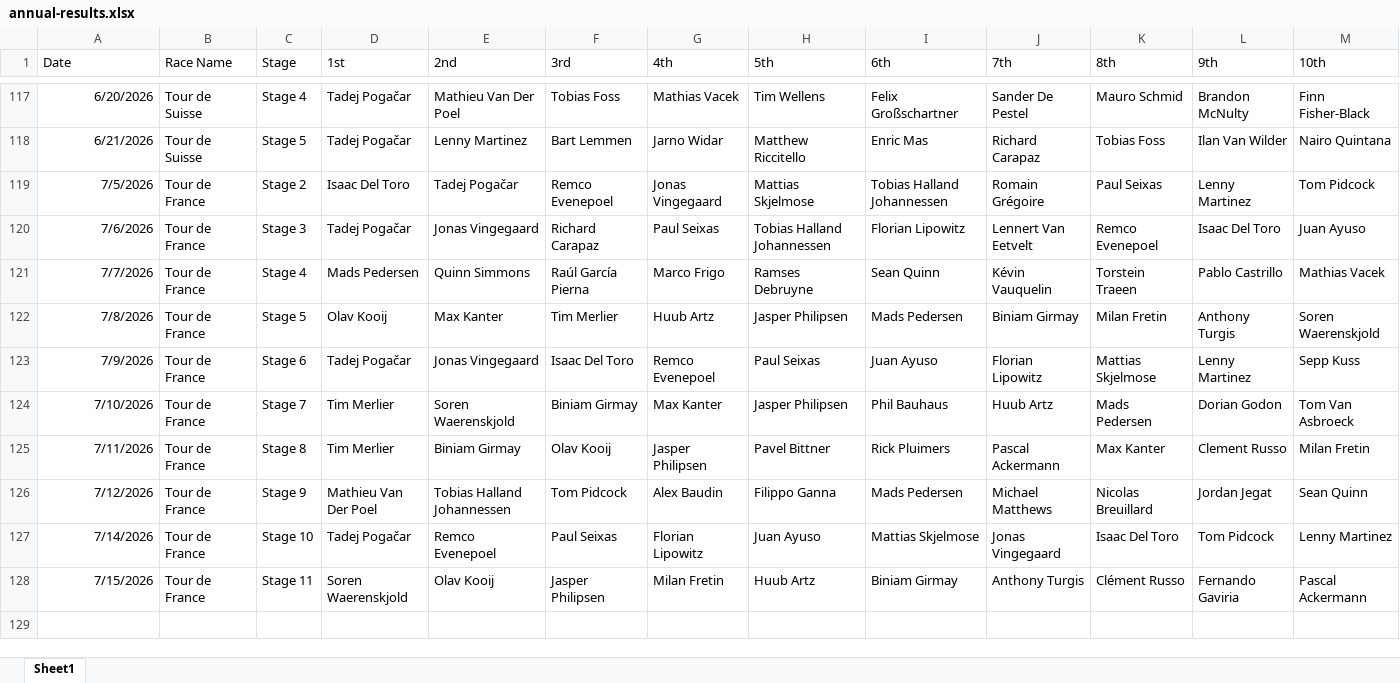
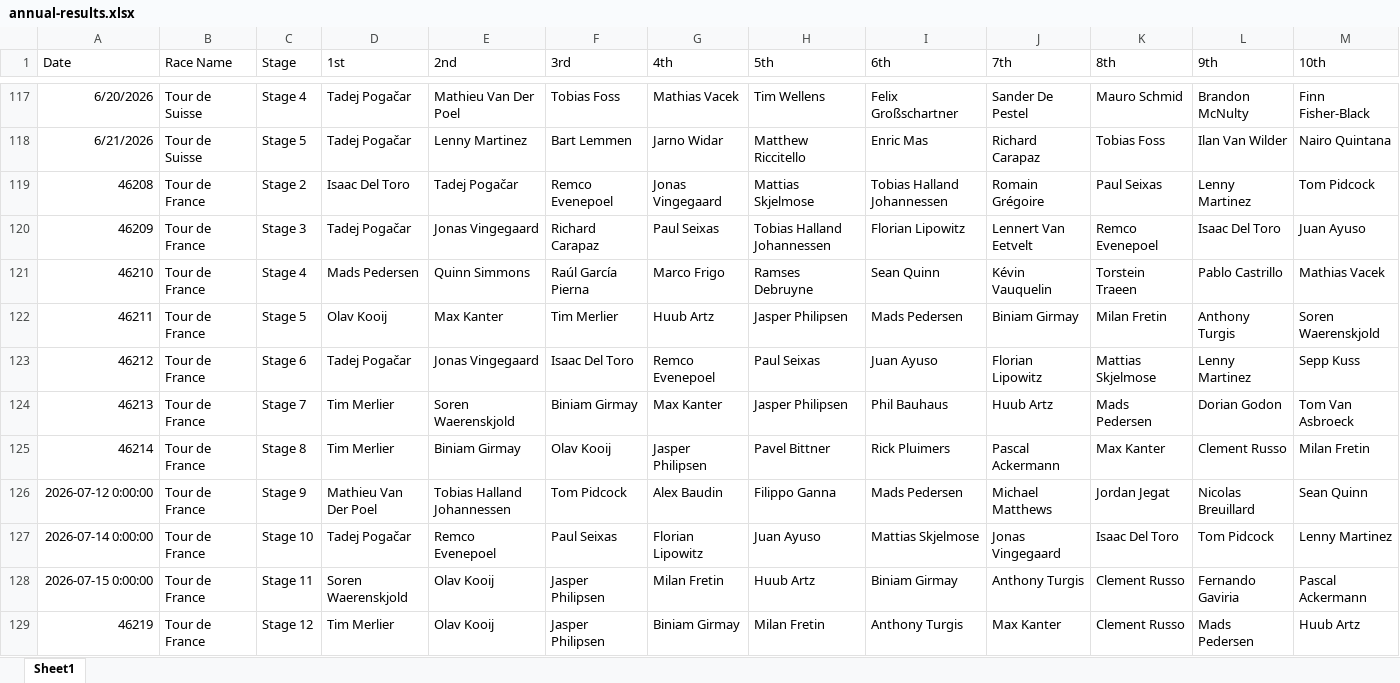
Before and after one commit to danpsh/2026-Fantasy-Cycling, an Excel workbook: annual-results.xlsx, sheet Sheet1, drawn as a sheet; only a part is shown, gaps mark what is left out; values as stored, in another font and other column widths than the file's, no borders; the diff names each change by its address in the sheet, - before the commit and + after, or states it on an @@ line.

```diff
--- a/annual-results.xlsx (sheet Sheet1)
+++ b/annual-results.xlsx (sheet Sheet1)
-A119 (Date): 7/5/2026
+A119 (Date): 46208
-A120 (Date): 7/6/2026
+A120 (Date): 46209
-A121 (Date): 7/7/2026
+A121 (Date): 46210
-A122 (Date): 7/8/2026
+A122 (Date): 46211
-A123 (Date): 7/9/2026
+A123 (Date): 46212
-A124 (Date): 7/10/2026
+A124 (Date): 46213
-A125 (Date): 7/11/2026
+A125 (Date): 46214
-A126 (Date): 7/12/2026
+A126 (Date): 2026-07-12 0:00:00
-K126 (8th): Nicolas Breuillard
+K126 (8th): Jordan Jegat
-L126 (9th): Jordan Jegat
+L126 (9th): Nicolas Breuillard
-A127 (Date): 7/14/2026
+A127 (Date): 2026-07-14 0:00:00
-A128 (Date): 7/15/2026
+A128 (Date): 2026-07-15 0:00:00
-K128 (8th): Clément Russo
+K128 (8th): Clement Russo
+row 129: 46219 | Tour de France | Stage 12 | Tim Merlier | Olav Kooij | Jasper Philipsen | Biniam Girmay | Milan Fretin | Anthony Turgis | Max Kanter | Clement Russo | Mads Pedersen | Huub Artz
```
Also changed, not shown: tdf-results.xlsx.
